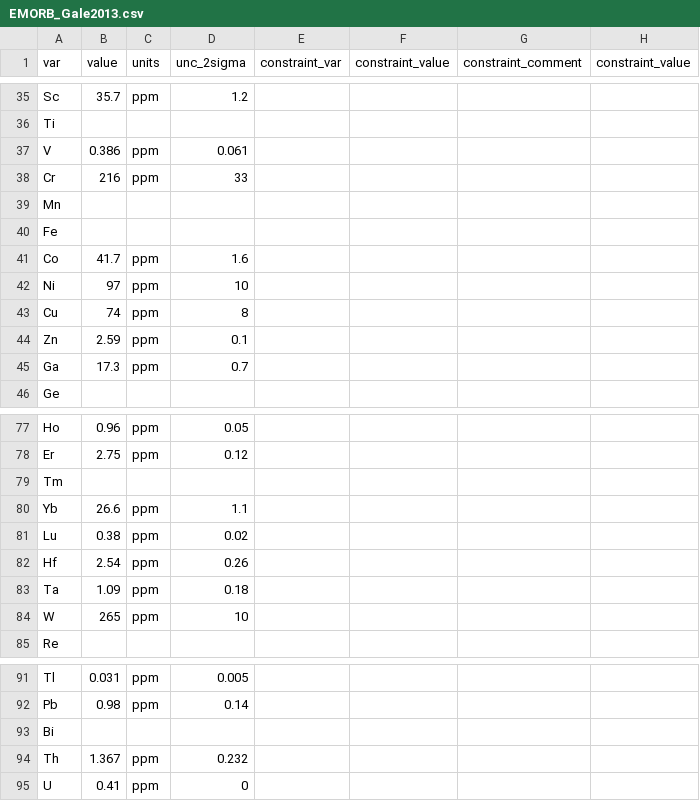
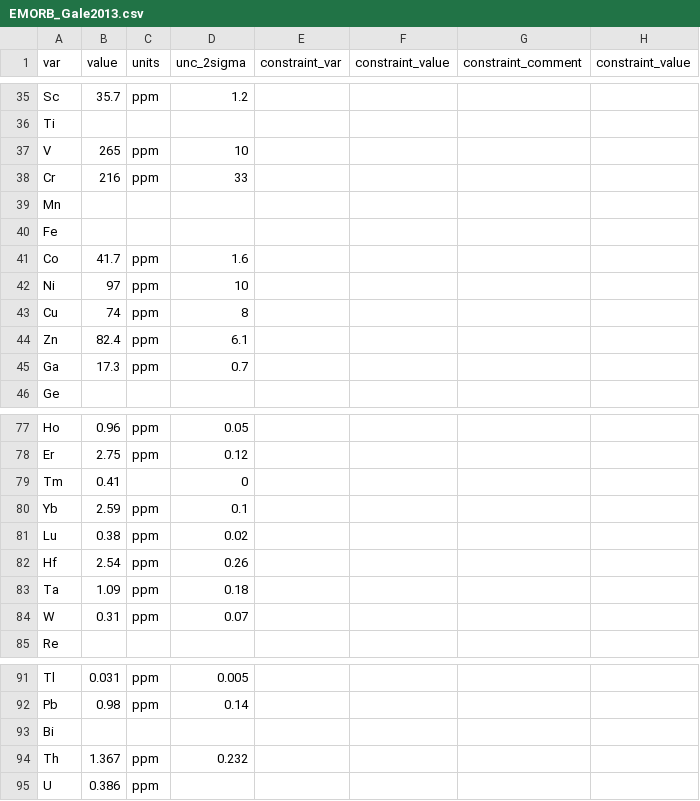
Before and after one commit to morganjwilliams/pyrolite, a CSV file: pyrolite/data/geochem/refcomp/EMORB_Gale2013.csv, drawn as a sheet; only a part is shown, gaps mark what is left out; the diff names each change by its address in the sheet, - before the commit and + after, or states it on an @@ line.

```diff
--- a/pyrolite/data/geochem/refcomp/EMORB_Gale2013.csv
+++ b/pyrolite/data/geochem/refcomp/EMORB_Gale2013.csv
-B37 (value): 0.386
+B37 (value): 265
-D37 (unc_2sigma): 0.061
+D37 (unc_2sigma): 10
-B44 (value): 2.59
+B44 (value): 82.4
-D44 (unc_2sigma): 0.1
+D44 (unc_2sigma): 6.1
-B79 (value): (empty)
+B79 (value): 0.41
-D79 (unc_2sigma): (empty)
+D79 (unc_2sigma): 0
-B80 (value): 26.6
+B80 (value): 2.59
-D80 (unc_2sigma): 1.1
+D80 (unc_2sigma): 0.1
-B84 (value): 265
+B84 (value): 0.31
-D84 (unc_2sigma): 10
+D84 (unc_2sigma): 0.07
-B95 (value): 0.41
+B95 (value): 0.386
-D95 (unc_2sigma): 0
+D95 (unc_2sigma): (empty)
```
Also changed, not shown: pyrolite/data/geochem/refcomp/DMORB_Gale2013.csv, pyrolite/data/geochem/refcomp/MORB_Gale2013.csv, 3 other files.
